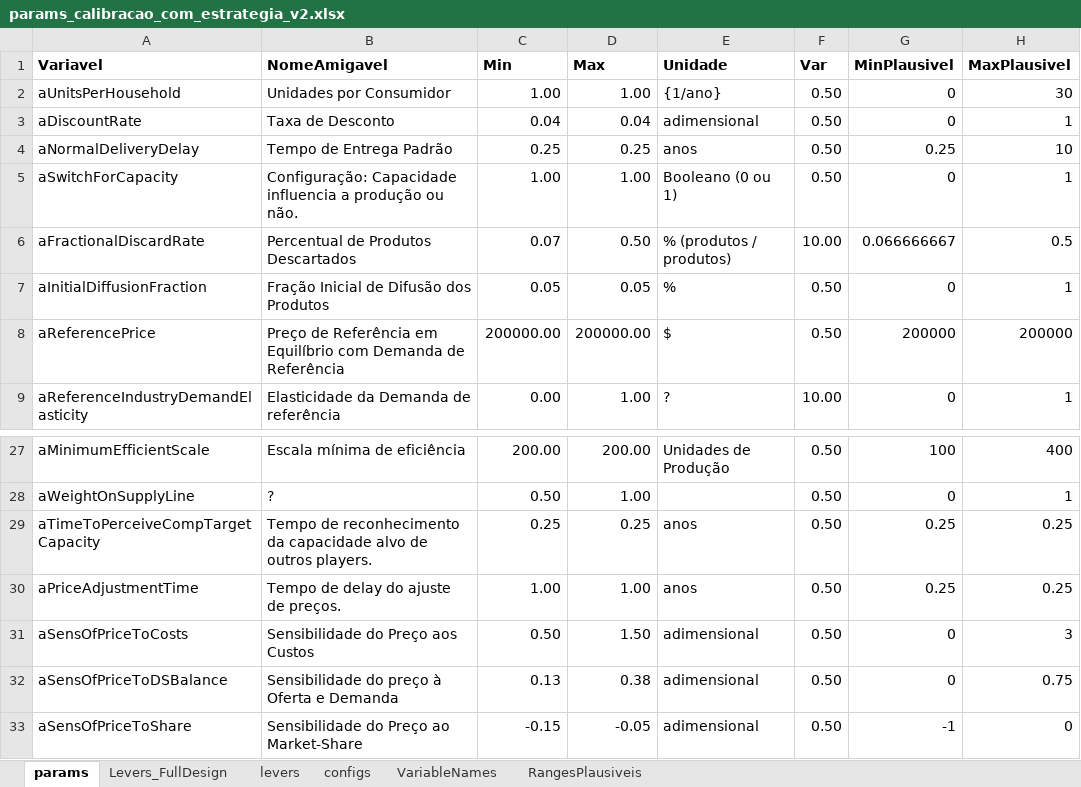
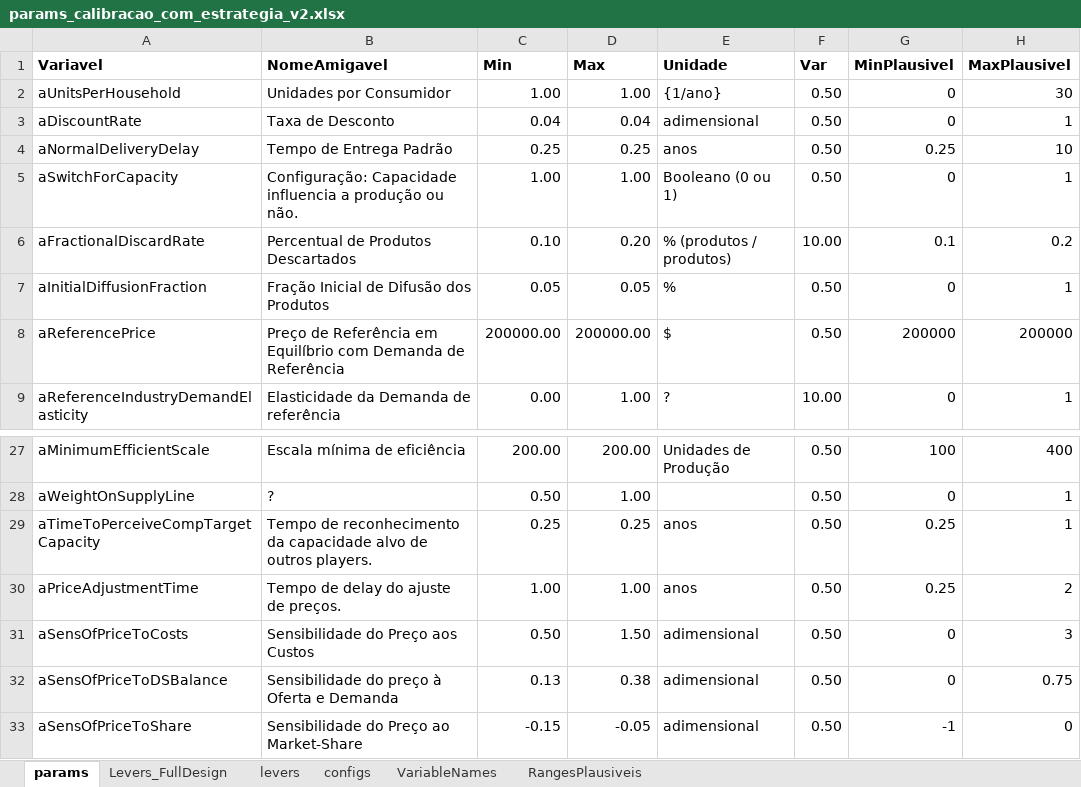
Before and after one commit to pedroliman/ms-rdm-dissertation, an Excel workbook: models/dissertation-model/modelo-R/calibracao/params_calibracao_com_estrategia_v2.xlsx, sheet params, drawn as a sheet; only a part is shown, gaps mark what is left out; values as stored, in another font and other column widths than the file's, no borders; charts and pictures not drawn; the diff names each change by its address in the sheet, - before the commit and + after, or states it on an @@ line.

```diff
--- a/models/dissertation-model/modelo-R/calibracao/params_calibracao_com_estrategia_v2.xlsx (sheet params)
+++ b/models/dissertation-model/modelo-R/calibracao/params_calibracao_com_estrategia_v2.xlsx (sheet params)
-C6 (Min): 0.07
+C6 (Min): 0.10
-D6 (Max): 0.50
+D6 (Max): 0.20
-G6 (MinPlausivel): 0.066666667
+G6 (MinPlausivel): 0.1
-H6 (MaxPlausivel): 0.5
+H6 (MaxPlausivel): 0.2
-H29 (MaxPlausivel): 0.25
+H29 (MaxPlausivel): 1
-H30 (MaxPlausivel): 0.25
+H30 (MaxPlausivel): 2
```
Also changed, not shown: sheet Levers_FullDesign, models/dissertation-model/modelo-R/calibracao/params_calibracao_opcao1.xlsx, 5 other files.
